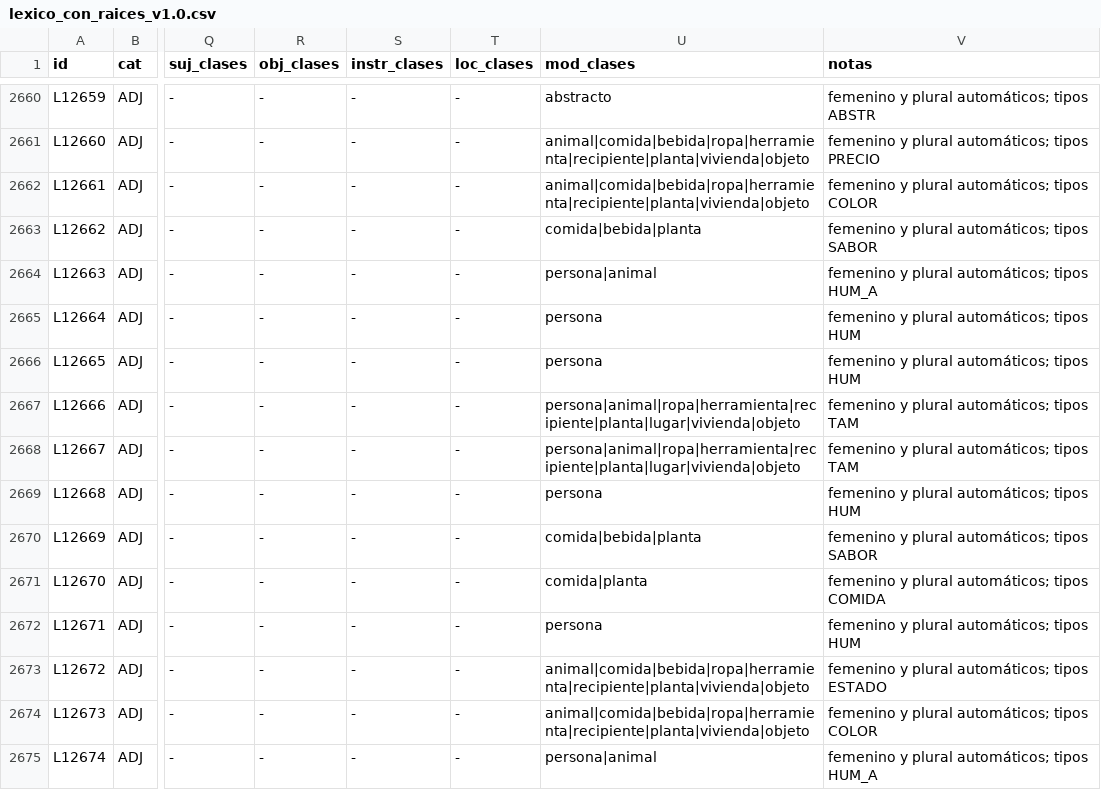
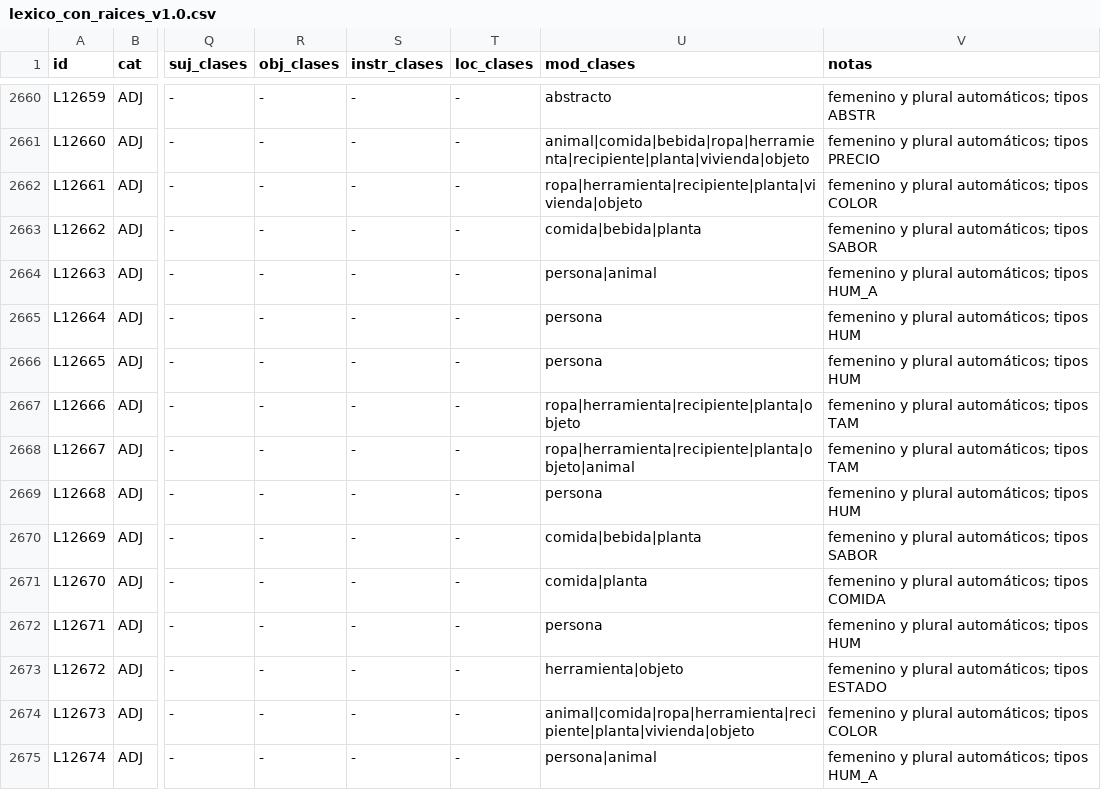
Before and after one commit to Danilepez/Synthetic_Dataset, a CSV file: data/lexicon/lexico_con_raices_v1.0.csv, drawn as a sheet; only a part is shown, gaps mark what is left out; the diff covers the shown part only; the diff names each change by its address in the sheet, - before the commit and + after, or states it on an @@ line.

```diff
--- a/data/lexicon/lexico_con_raices_v1.0.csv
+++ b/data/lexicon/lexico_con_raices_v1.0.csv
-U2662 (mod_clases): animal|comida|bebida|ropa|herramienta|recipiente|planta|vivienda|objeto
+U2662 (mod_clases): ropa|herramienta|recipiente|planta|vivienda|objeto
-U2667 (mod_clases): persona|animal|ropa|herramienta|recipiente|planta|lugar|vivienda|objeto
+U2667 (mod_clases): ropa|herramienta|recipiente|planta|objeto
-U2668 (mod_clases): persona|animal|ropa|herramienta|recipiente|planta|lugar|vivienda|objeto
+U2668 (mod_clases): ropa|herramienta|recipiente|planta|objeto|animal
-U2673 (mod_clases): animal|comida|bebida|ropa|herramienta|recipiente|planta|vivienda|objeto
+U2673 (mod_clases): herramienta|objeto
-U2674 (mod_clases): animal|comida|bebida|ropa|herramienta|recipiente|planta|vivienda|objeto
+U2674 (mod_clases): animal|comida|ropa|herramienta|recipiente|planta|vivienda|objeto
```
Also changed, not shown: 144 edited cells elsewhere in this file, 9 other files.
